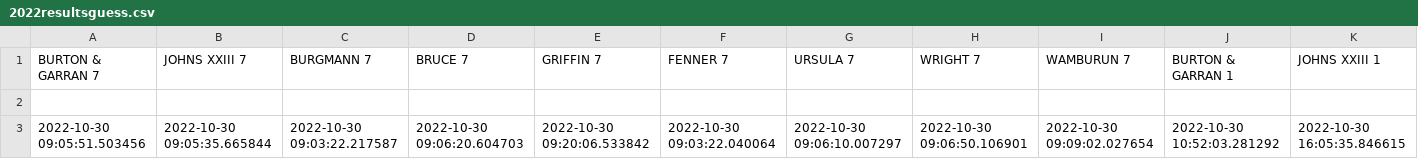
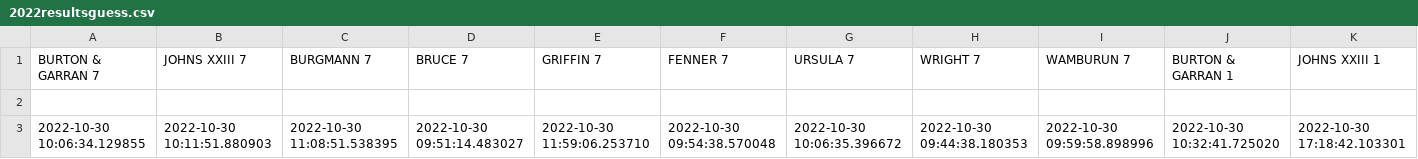
Before and after one commit to InwardBound/racepredictor, a CSV file: 2022resultsguess.csv, drawn as a sheet; only a part is shown; removed rows and columns are numbered as before the commit, all else as after; rows hold the shown columns only; the diff names each change by its address in the sheet, - before the commit and + after, or states it on an @@ line.

```diff
--- a/2022resultsguess.csv
+++ b/2022resultsguess.csv
-row 3: 2022-10-30 09:05:51.503456 | 2022-10-30 09:05:35.665844 | 2022-10-30 09:03:22.217587 | 2022-10-30 09:06:20.604703 | 2022-10-30 09:20:06.533842 | 2022-10-30 09:03:22.040064 | 2022-10-30 09:06:10.007297 | 2022-10-30 09:06:50.106901 | 2022-10-30 09:09:02.027654 | 2022-10-30 10:52:03.281292 | 2022-10-30 16:05:35.846615
+row 3: 2022-10-30 10:06:34.129855 | 2022-10-30 10:11:51.880903 | 2022-10-30 11:08:51.538395 | 2022-10-30 09:51:14.483027 | 2022-10-30 11:59:06.253710 | 2022-10-30 09:54:38.570048 | 2022-10-30 10:06:35.396672 | 2022-10-30 09:44:38.180353 | 2022-10-30 09:59:58.898996 | 2022-10-30 10:32:41.725020 | 2022-10-30 17:18:42.103301
```
Also changed, not shown: 48 other files.
